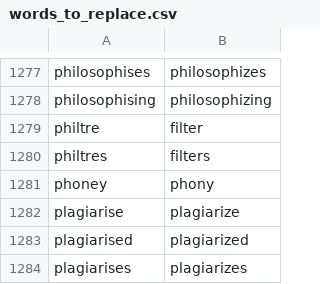
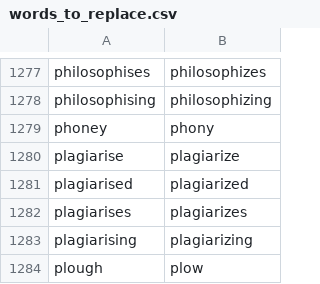
Before and after one commit to Kamholtz/community, a CSV file: settings/words_to_replace.csv, drawn as a sheet; only a part is shown, gaps mark what is left out; the shorter side is filled out with more unchanged rows; the diff names each change by its address in the sheet, - before the commit and + after, or states it on an @@ line.

Commit message:
fix: remove incorrect entries for 'philtre' and 'philtres' in words to replace

```diff
--- a/settings/words_to_replace.csv
+++ b/settings/words_to_replace.csv
-row 1279: philtre | filter
-row 1280: philtres | filters
```
